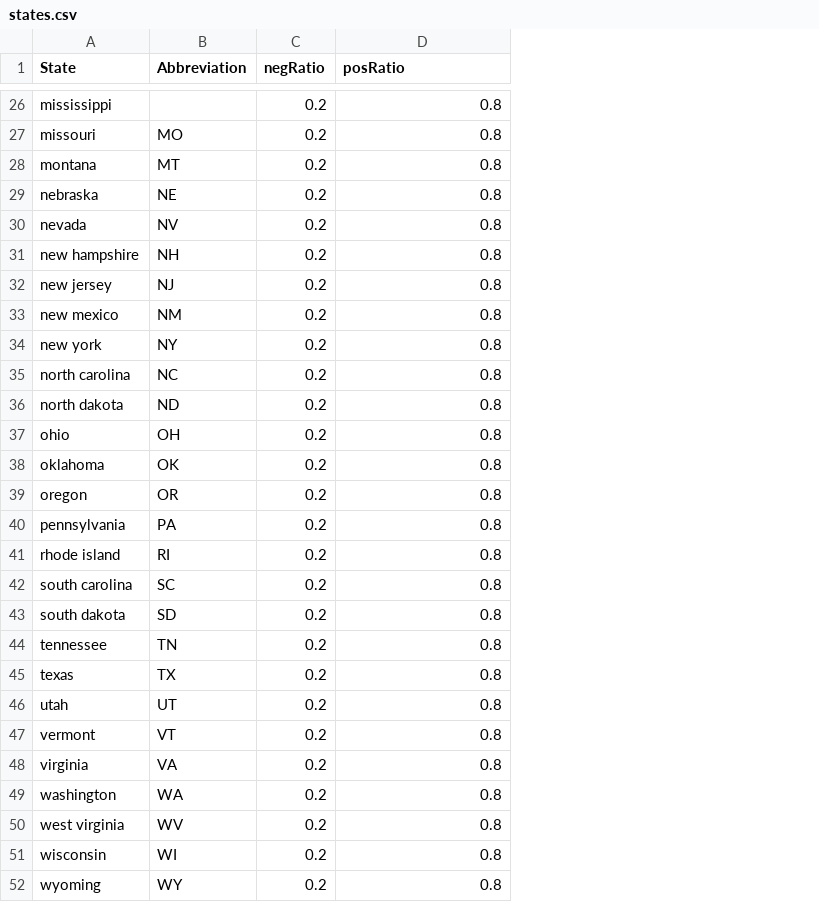
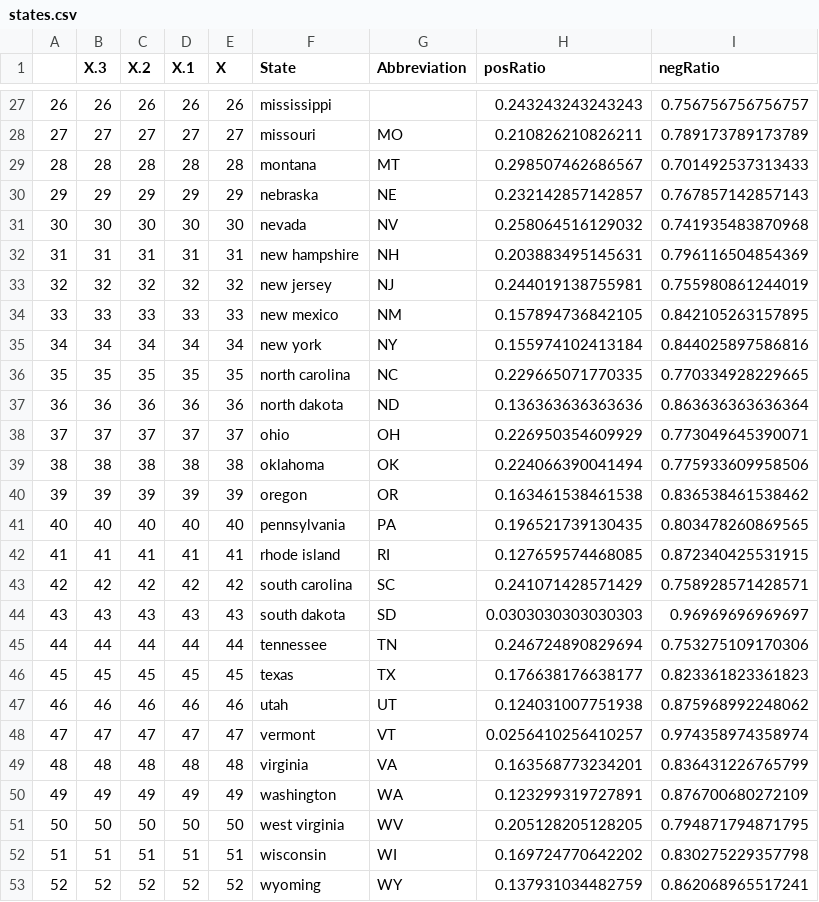
Before and after one commit to DRavnaas/data-mining-debate-analysis-v2, a CSV file: R/states.csv, drawn as a sheet; only a part is shown, gaps mark what is left out; removed rows and columns are numbered as before the commit, all else as after; the diff covers the shown part only; the diff names each change by its address in the sheet, - before the commit and + after, or states it on an @@ line.

```diff
--- a/R/states.csv
+++ b/R/states.csv
+column A, rows 27-53: 26 | 27 | 28 | 29 | 30 | 31 | 32 | 33 | 34 | 35 | 36 | 37 | 38 | 39 | 40 | 41 | 42 | 43 | 44 | 45 | 46 | 47 | 48 | 49 | 50 | 51 | 52
+column B (X.3), rows 27-53: 26 | 27 | 28 | 29 | 30 | 31 | 32 | 33 | 34 | 35 | 36 | 37 | 38 | 39 | 40 | 41 | 42 | 43 | 44 | 45 | 46 | 47 | 48 | 49 | 50 | 51 | 52
+column C (X.2), rows 27-53: 26 | 27 | 28 | 29 | 30 | 31 | 32 | 33 | 34 | 35 | 36 | 37 | 38 | 39 | 40 | 41 | 42 | 43 | 44 | 45 | 46 | 47 | 48 | 49 | 50 | 51 | 52
+column D (X.1), rows 27-53: 26 | 27 | 28 | 29 | 30 | 31 | 32 | 33 | 34 | 35 | 36 | 37 | 38 | 39 | 40 | 41 | 42 | 43 | 44 | 45 | 46 | 47 | 48 | 49 | 50 | 51 | 52
+column E (X), rows 27-53: 26 | 27 | 28 | 29 | 30 | 31 | 32 | 33 | 34 | 35 | 36 | 37 | 38 | 39 | 40 | 41 | 42 | 43 | 44 | 45 | 46 | 47 | 48 | 49 | 50 | 51 | 52
-column C (negRatio), rows 26-52: all 0.2
+column I (negRatio), rows 27-53: 0.756756756756757 | 0.789173789173789 | 0.701492537313433 | 0.767857142857143 | 0.741935483870968 | 0.796116504854369 | 0.755980861244019 | 0.842105263157895 | 0.844025897586816 | 0.770334928229665 | 0.863636363636364 | 0.773049645390071 | 0.775933609958506 | 0.836538461538462 | 0.803478260869565 | 0.872340425531915 | 0.758928571428571 | 0.96969696969697 | 0.753275109170306 | 0.823361823361823 | 0.875968992248062 | 0.974358974358974 | 0.836431226765799 | 0.876700680272109 | 0.794871794871795 | 0.830275229357798 | 0.862068965517241
-H27 (posRatio): 0.8
+H27 (posRatio): 0.243243243243243
-H28 (posRatio): 0.8
+H28 (posRatio): 0.210826210826211
-H29 (posRatio): 0.8
+H29 (posRatio): 0.298507462686567
-H30 (posRatio): 0.8
+H30 (posRatio): 0.232142857142857
-H31 (posRatio): 0.8
+H31 (posRatio): 0.258064516129032
-H32 (posRatio): 0.8
+H32 (posRatio): 0.203883495145631
-H33 (posRatio): 0.8
+H33 (posRatio): 0.244019138755981
-H34 (posRatio): 0.8
+H34 (posRatio): 0.157894736842105
-H35 (posRatio): 0.8
+H35 (posRatio): 0.155974102413184
-H36 (posRatio): 0.8
+H36 (posRatio): 0.229665071770335
-H37 (posRatio): 0.8
+H37 (posRatio): 0.136363636363636
-H38 (posRatio): 0.8
+H38 (posRatio): 0.226950354609929
-H39 (posRatio): 0.8
+H39 (posRatio): 0.224066390041494
-H40 (posRatio): 0.8
+H40 (posRatio): 0.163461538461538
-H41 (posRatio): 0.8
+H41 (posRatio): 0.196521739130435
-H42 (posRatio): 0.8
+H42 (posRatio): 0.127659574468085
-H43 (posRatio): 0.8
+H43 (posRatio): 0.241071428571429
-H44 (posRatio): 0.8
+H44 (posRatio): 0.0303030303030303
-H45 (posRatio): 0.8
+H45 (posRatio): 0.246724890829694
-H46 (posRatio): 0.8
+H46 (posRatio): 0.176638176638177
-H47 (posRatio): 0.8
+H47 (posRatio): 0.124031007751938
-H48 (posRatio): 0.8
+H48 (posRatio): 0.0256410256410257
-H49 (posRatio): 0.8
+H49 (posRatio): 0.163568773234201
-H50 (posRatio): 0.8
+H50 (posRatio): 0.123299319727891
-H51 (posRatio): 0.8
+H51 (posRatio): 0.205128205128205
-H52 (posRatio): 0.8
+H52 (posRatio): 0.169724770642202
-H53 (posRatio): 0.8
+H53 (posRatio): 0.137931034482759
```
Also changed, not shown: 1 added row and 24 edited cells elsewhere in this file, 3 other files.
